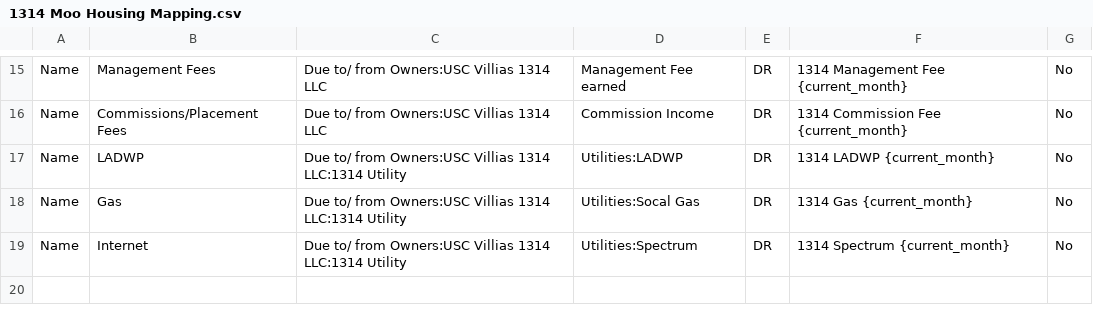
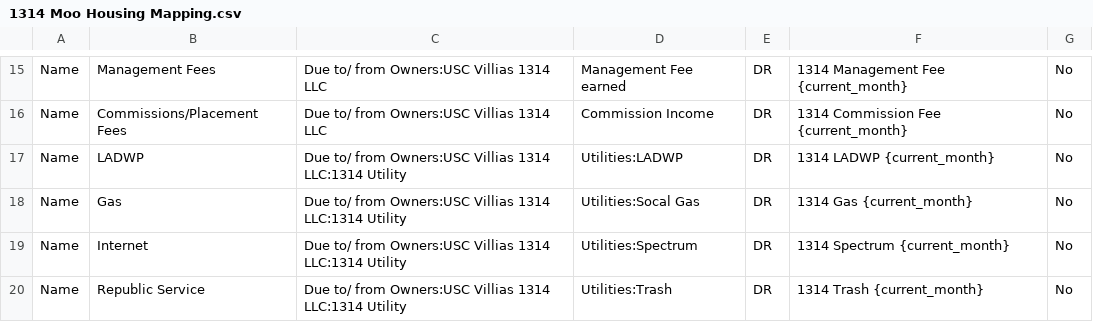
Before and after one commit to Nancy398/QB, a CSV file: 1314 Moo Housing Mapping.csv, drawn as a sheet; only a part is shown, gaps mark what is left out; the diff names each change by its address in the sheet, - before the commit and + after, or states it on an @@ line.

Commit message:
Update 1314 Moo Housing Mapping.csv

```diff
--- a/1314 Moo Housing Mapping.csv
+++ b/1314 Moo Housing Mapping.csv
+row 20: Name | Republic Service | Due to/ from Owners:USC Villias 1314 LLC:1314 Utility | Utilities:Trash | DR | 1314 Trash {current_month} | No
```
